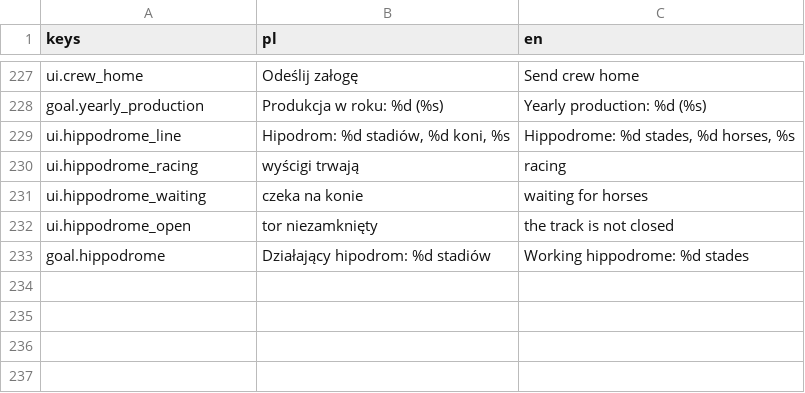
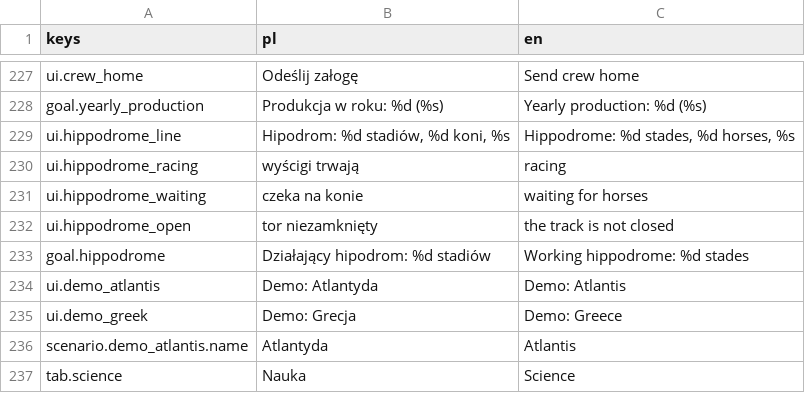
Before and after one commit to rembednarczyk/BogowieOlimpu, a CSV file: game/i18n/ui.csv, drawn as a sheet; only a part is shown, gaps mark what is left out; the diff names each change by its address in the sheet, - before the commit and + after, or states it on an @@ line.

```diff
--- a/game/i18n/ui.csv
+++ b/game/i18n/ui.csv
+row 234: ui.demo_atlantis | Demo: Atlantyda | Demo: Atlantis
+row 235: ui.demo_greek | Demo: Grecja | Demo: Greece
+row 236: scenario.demo_atlantis.name | Atlantyda | Atlantis
+row 237: tab.science | Nauka | Science
```
Also changed, not shown: 3 other files.
